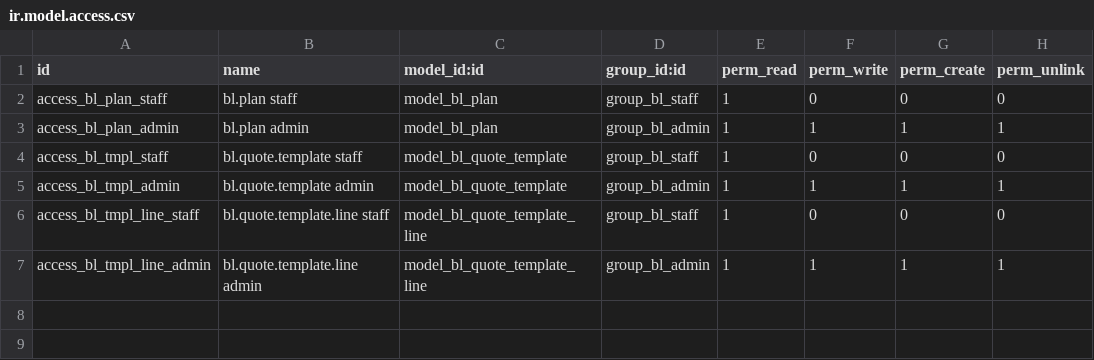
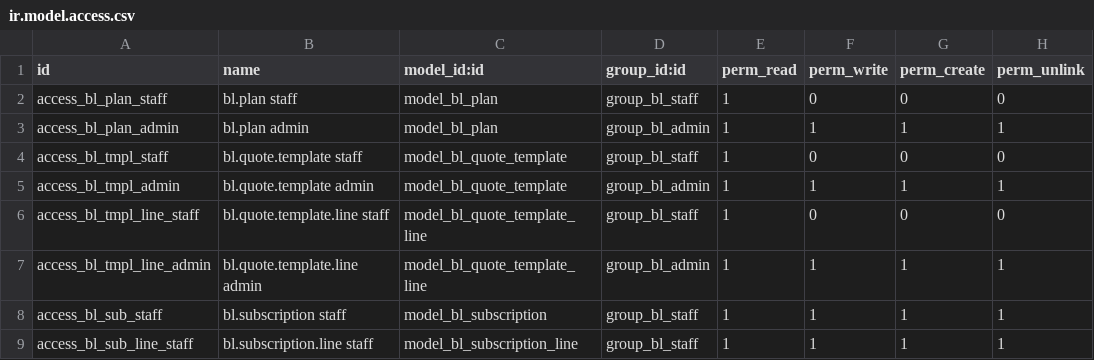
Before and after one commit to Kuro5600f/brightloop-subscriptions, a CSV file: addons/brightloop_subscription/security/ir.model.access.csv, drawn as a sheet; the diff names each change by its address in the sheet, - before the commit and + after, or states it on an @@ line.

Commit message:
Add subscriptions with lifecycle

```diff
--- a/addons/brightloop_subscription/security/ir.model.access.csv
+++ b/addons/brightloop_subscription/security/ir.model.access.csv
+row 8: access_bl_sub_staff | bl.subscription staff | model_bl_subscription | group_bl_staff | 1 | 1 | 1 | 1
+row 9: access_bl_sub_line_staff | bl.subscription.line staff | model_bl_subscription_line | group_bl_staff | 1 | 1 | 1 | 1
```
Also changed, not shown: 10 other files.
